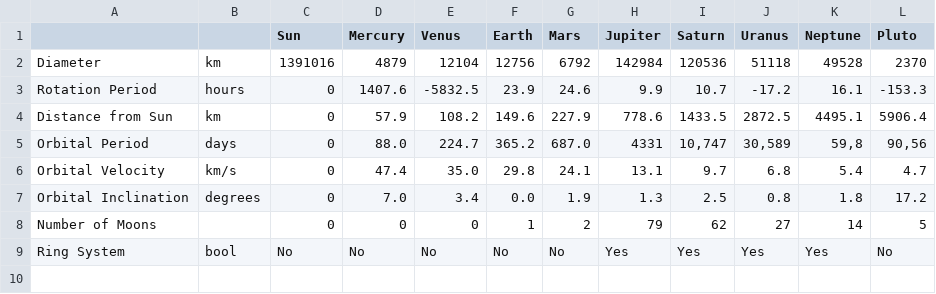
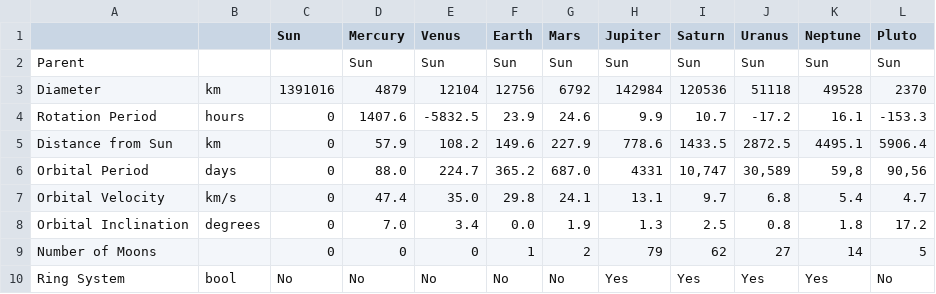
Before and after one commit to lizabelos/glframework, a CSV file: res/system.csv, drawn as a sheet; the diff names each change by its address in the sheet, - before the commit and + after, or states it on an @@ line.

Commit message:
astre parent

```diff
--- a/res/system.csv
+++ b/res/system.csv
+row 2: Parent |  |  | Sun | Sun | Sun | Sun | Sun | Sun | Sun | Sun | Sun
```
Also changed, not shown: 9 other files.
